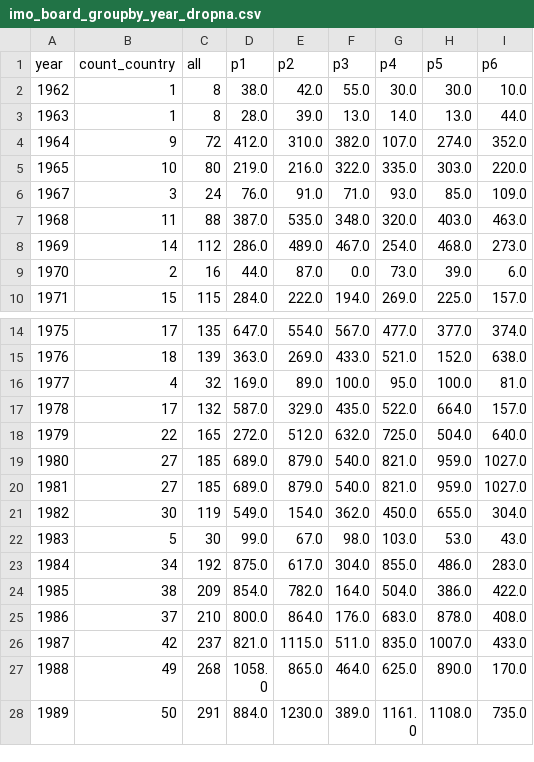
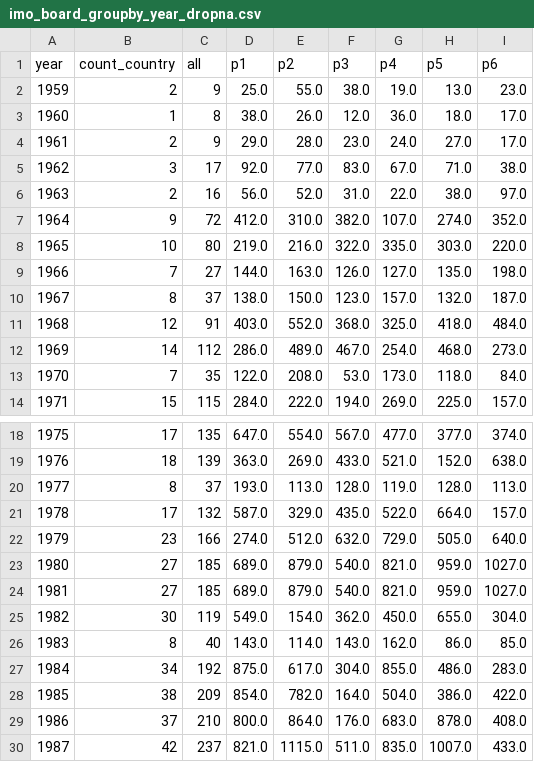
Before and after one commit to victorchendra02/Final-Academic-Project, a CSV file: webscraping2/imo_board_groupby_year_dropna.csv, drawn as a sheet; only a part is shown, gaps mark what is left out; the shorter side is filled out with more unchanged rows; removed rows and columns are numbered as before the commit, all else as after; the diff names each change by its address in the sheet, - before the commit and + after, or states it on an @@ line.

```diff
--- a/webscraping2/imo_board_groupby_year_dropna.csv
+++ b/webscraping2/imo_board_groupby_year_dropna.csv
+row 2: 1959 | 2 | 9 | 25.0 | 55.0 | 38.0 | 19.0 | 13.0 | 23.0
@@ column A (year) renumbered in row 3 @@
-E3 (p2): 42.0
+E3 (p2): 26.0
-F3 (p3): 55.0
+F3 (p3): 12.0
-G3 (p4): 30.0
+G3 (p4): 36.0
-H3 (p5): 30.0
+H3 (p5): 18.0
-I3 (p6): 10.0
+I3 (p6): 17.0
-row 3: 1963 | 1 | 8 | 28.0 | 39.0 | 13.0 | 14.0 | 13.0 | 44.0
+row 4: 1961 | 2 | 9 | 29.0 | 28.0 | 23.0 | 24.0 | 27.0 | 17.0
+row 5: 1962 | 3 | 17 | 92.0 | 77.0 | 83.0 | 67.0 | 71.0 | 38.0
+row 6: 1963 | 2 | 16 | 56.0 | 52.0 | 31.0 | 22.0 | 38.0 | 97.0
-row 6: 1967 | 3 | 24 | 76.0 | 91.0 | 71.0 | 93.0 | 85.0 | 109.0
-row 7: 1968 | 11 | 88 | 387.0 | 535.0 | 348.0 | 320.0 | 403.0 | 463.0
+row 9: 1966 | 7 | 27 | 144.0 | 163.0 | 126.0 | 127.0 | 135.0 | 198.0
+row 10: 1967 | 8 | 37 | 138.0 | 150.0 | 123.0 | 157.0 | 132.0 | 187.0
+row 11: 1968 | 12 | 91 | 403.0 | 552.0 | 368.0 | 325.0 | 418.0 | 484.0
-row 9: 1970 | 2 | 16 | 44.0 | 87.0 | 0.0 | 73.0 | 39.0 | 6.0
+row 13: 1970 | 7 | 35 | 122.0 | 208.0 | 53.0 | 173.0 | 118.0 | 84.0
-row 16: 1977 | 4 | 32 | 169.0 | 89.0 | 100.0 | 95.0 | 100.0 | 81.0
+row 20: 1977 | 8 | 37 | 193.0 | 113.0 | 128.0 | 119.0 | 128.0 | 113.0
-row 18: 1979 | 22 | 165 | 272.0 | 512.0 | 632.0 | 725.0 | 504.0 | 640.0
+row 22: 1979 | 23 | 166 | 274.0 | 512.0 | 632.0 | 729.0 | 505.0 | 640.0
-row 22: 1983 | 5 | 30 | 99.0 | 67.0 | 98.0 | 103.0 | 53.0 | 43.0
+row 26: 1983 | 8 | 40 | 143.0 | 114.0 | 143.0 | 162.0 | 86.0 | 85.0
```
Also changed, not shown: 1 other file.
